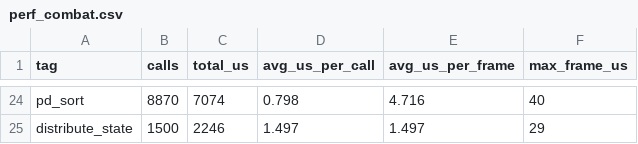
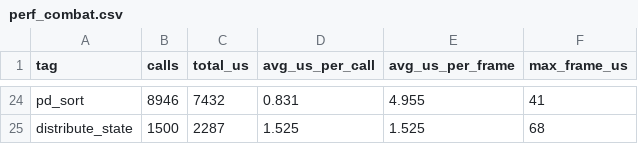
Before and after one commit to afaucher/project_deep_space, a CSV file: tactical_analysis/data/perf_combat.csv, drawn as a sheet; only a part is shown, gaps mark what is left out; the diff covers the shown part only; the diff names each change by its address in the sheet, - before the commit and + after, or states it on an @@ line.

```diff
--- a/tactical_analysis/data/perf_combat.csv
+++ b/tactical_analysis/data/perf_combat.csv
-B24 (calls): 8870
+B24 (calls): 8946
-C24 (total_us): 7074
+C24 (total_us): 7432
-D24 (avg_us_per_call): 0.798
+D24 (avg_us_per_call): 0.831
-E24 (avg_us_per_frame): 4.716
+E24 (avg_us_per_frame): 4.955
-F24 (max_frame_us): 40
+F24 (max_frame_us): 41
-C25 (total_us): 2246
+C25 (total_us): 2287
-D25 (avg_us_per_call): 1.497
+D25 (avg_us_per_call): 1.525
-E25 (avg_us_per_frame): 1.497
+E25 (avg_us_per_frame): 1.525
-F25 (max_frame_us): 29
+F25 (max_frame_us): 68
```
Also changed, not shown: 5 added rows, 5 removed rows and 84 edited cells elsewhere in this file, tactical_analysis/data/perf_combat_timeline.csv, 1 other file.
